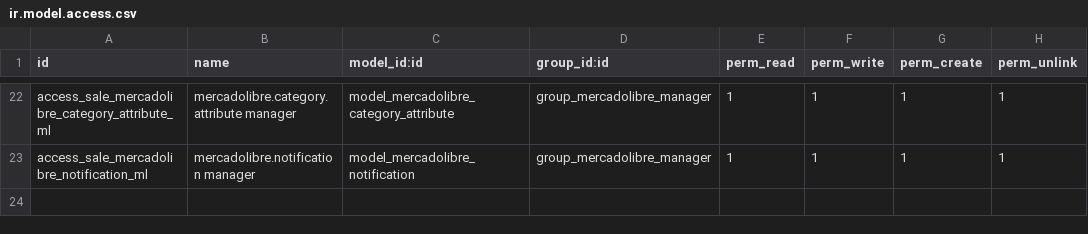
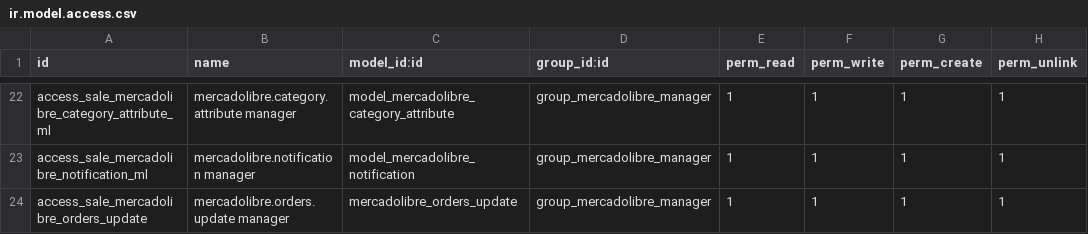
Before and after one commit to ctmil/meli_oerp, a CSV file: security/ir.model.access.csv, drawn as a sheet; only a part is shown, gaps mark what is left out; the diff names each change by its address in the sheet, - before the commit and + after, or states it on an @@ line.

```diff
--- a/security/ir.model.access.csv
+++ b/security/ir.model.access.csv
+row 24: access_sale_mercadolibre_orders_update | mercadolibre.orders.update manager | mercadolibre_orders_update | group_mercadolibre_manager | 1 | 1 | 1 | 1
```
Also changed, not shown: 1 other file.
